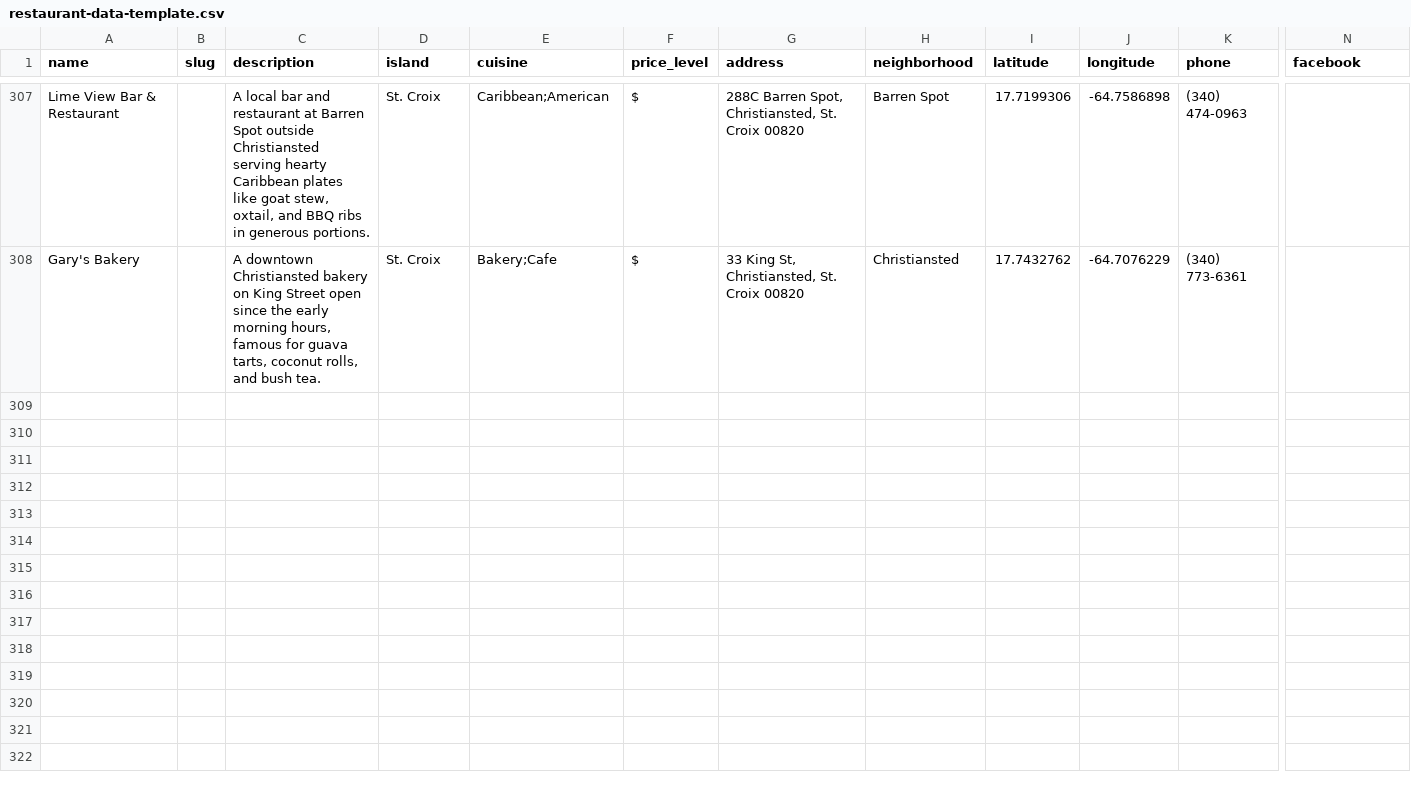
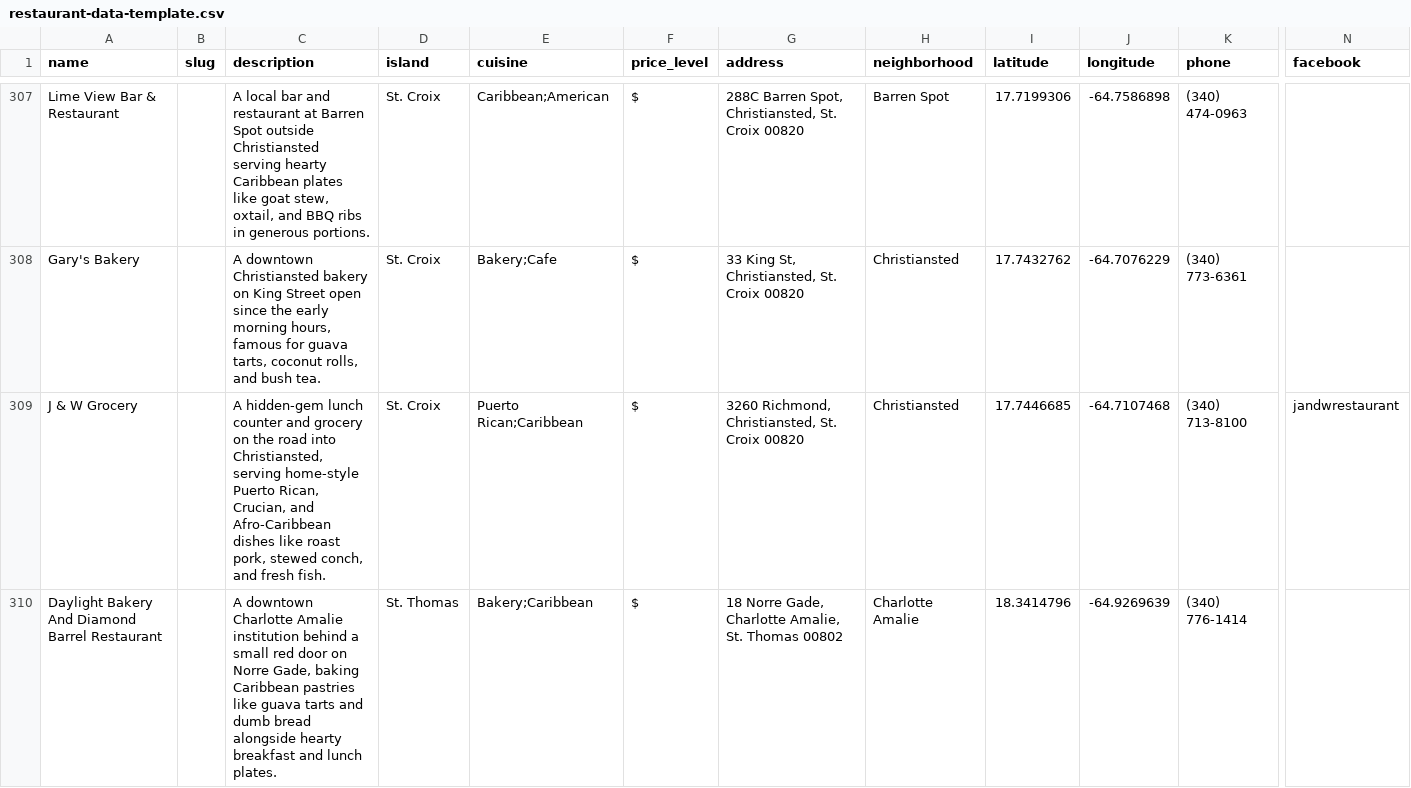
Before and after one commit to 340dude/rork-usvi-eats---restaurant-discovery-app, a CSV file: docs/restaurant-data-template.csv, drawn as a sheet; only a part is shown, gaps mark what is left out; rows hold the shown columns only; the diff names each change by its address in the sheet, - before the commit and + after, or states it on an @@ line.

```diff
--- a/docs/restaurant-data-template.csv
+++ b/docs/restaurant-data-template.csv
+row 309: J & W Grocery |  | A hidden-gem lunch counter and grocery on the road into Christiansted, serving home-style Puerto Rican, Crucian, and Afro-Caribbean dishes like roast pork, stewed conch, and fresh fish. | St. Croix | Puerto Rican;Caribbean | $ | 3260 Richmond, Christiansted, St. Croix 00820 | Christiansted | 17.7446685 | -64.7107468 | (340) 713-8100 | jandwrestaurant
+row 310: Daylight Bakery And Diamond Barrel Restaurant |  | A downtown Charlotte Amalie institution behind a small red door on Norre Gade, baking Caribbean pastries like guava tarts and dumb bread alongside hearty breakfast and lunch plates. | St. Thomas | Bakery;Caribbean | $ | 18 Norre Gade, Charlotte Amalie, St. Thomas 00802 | Charlotte Amalie | 18.3414796 | -64.9269639 | (340) 776-1414
```
